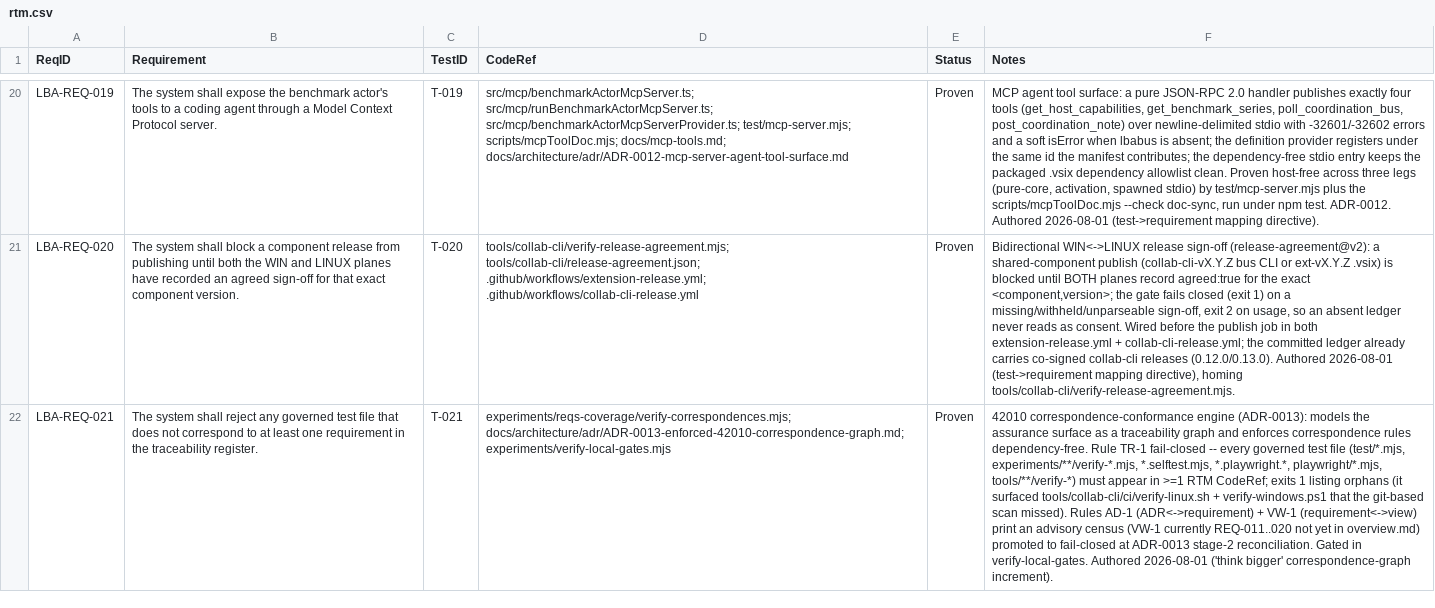
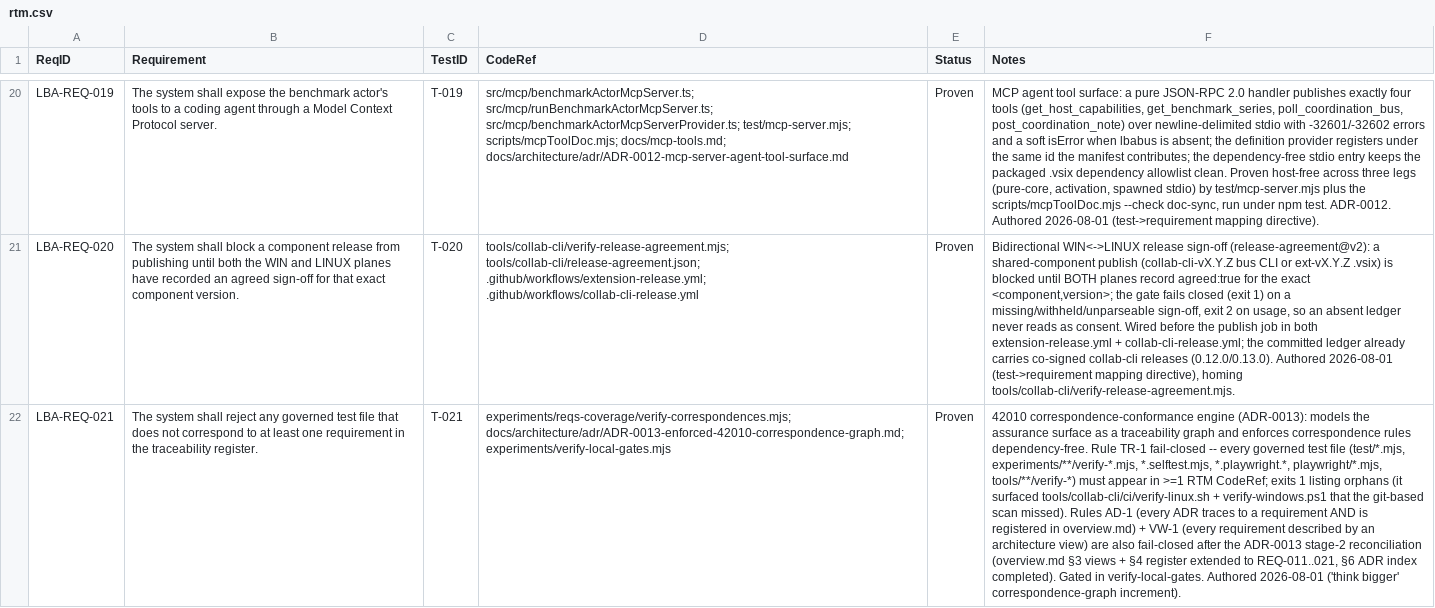
Before and after one commit to LabVIEW-Community-CI-CD/labview-benchmark-actor, a CSV file: docs/requirements/rtm.csv, drawn as a sheet; only a part is shown, gaps mark what is left out; the diff names each change by its address in the sheet, - before the commit and + after, or states it on an @@ line.

Commit message:
feat(assurance): stage-2 reconcile the architecture description (overview.md concerns + 3.6-3.8 views + AD-11..20 register + complete ADR index, covering LBA-REQ-011..021) and promote AD-1/VW-1 to fail-closed -- the 42010 correspondence graph is conformant end-to-end (TR-1 65/65, AD-1 13/13, VW-1 21/21); 84/84 local gates

```diff
--- a/docs/requirements/rtm.csv
+++ b/docs/requirements/rtm.csv
-F22 (Notes): …Rules AD-1 (ADR<->requirement) + VW-1 (requirement<->view) print an advisory census (VW-1 currently REQ-011..020 not yet in overview.md) promoted to fail-closed at ADR-0013 stage-2 reconciliation. Gated in…
+F22 (Notes): …Rules AD-1 (every ADR traces to a requirement AND is registered in overview.md) + VW-1 (every requirement described by an architecture view) are also fail-closed after the ADR-0013 stage-2 reconciliation (overview.md §3 views + §4 register extended to REQ-011..021, §6 ADR index completed). Gated in…
```
Also changed, not shown: 5 other files.
